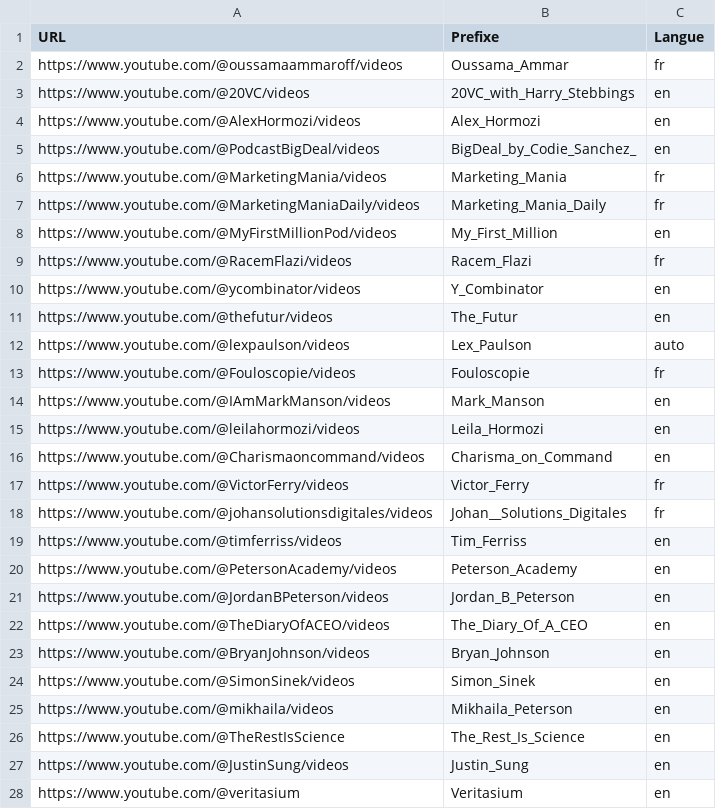
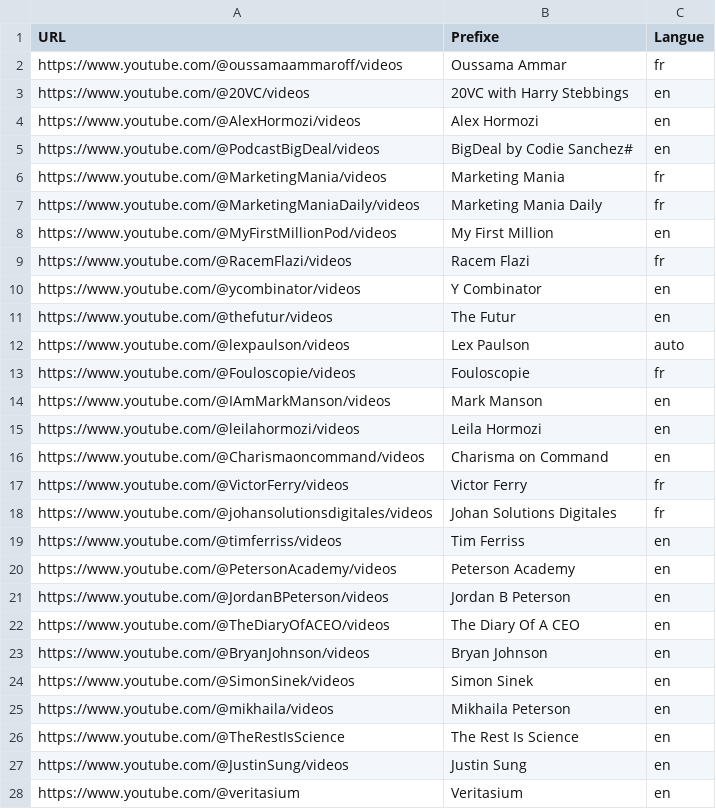
Before and after one commit to jul1n/NotebookLM-YouTube-Pipeline, a CSV file: channels_config.csv, drawn as a sheet; only a part is shown; the diff covers the shown part only.

```diff
--- a/channels_config.csv
+++ b/channels_config.csv
@@ -2,11 +2,11 @@ URL;Prefixe;Langue
-https://www.youtube.com/@oussamaammaroff/videos;Oussama_Ammar;fr
-https://www.youtube.com/@20VC/videos;20VC_with_Harry_Stebbings;en
-https://www.youtube.com/@AlexHormozi/videos;Alex_Hormozi;en
-https://www.youtube.com/@PodcastBigDeal/videos;BigDeal_by_Codie_Sanchez_;en
-https://www.youtube.com/@MarketingMania/videos;Marketing_Mania;fr
-https://www.youtube.com/@MarketingManiaDaily/videos;Marketing_Mania_Daily;fr
-https://www.youtube.com/@MyFirstMillionPod/videos;My_First_Million;en
-https://www.youtube.com/@RacemFlazi/videos;Racem_Flazi;fr
-https://www.youtube.com/@ycombinator/videos;Y_Combinator;en
-https://www.youtube.com/@thefutur/videos;The_Futur;en
-https://www.youtube.com/@lexpaulson/videos;Lex_Paulson;auto
+"https://www.youtube.com/@oussamaammaroff/videos";"Oussama Ammar";"fr"
+"https://www.youtube.com/@20VC/videos";"20VC with Harry Stebbings";"en"
+"https://www.youtube.com/@AlexHormozi/videos";"Alex Hormozi";"en"
+"https://www.youtube.com/@PodcastBigDeal/videos";"BigDeal by Codie Sanchez#";"en"
+"https://www.youtube.com/@MarketingMania/videos";"Marketing Mania";"fr"
+"https://www.youtube.com/@MarketingManiaDaily/videos";"Marketing Mania Daily";"fr"
+"https://www.youtube.com/@MyFirstMillionPod/videos";"My First Million";"en"
+"https://www.youtube.com/@RacemFlazi/videos";"Racem Flazi";"fr"
+"https://www.youtube.com/@ycombinator/videos";"Y Combinator";"en"
+"https://www.youtube.com/@thefutur/videos";"The Futur";"en"
+"https://www.youtube.com/@lexpaulson/videos";"Lex Paulson";"auto"
@@ -14,14 +14,14 @@ https://www.youtube.com/@Fouloscopie/videos;Fouloscopie;fr
-https://www.youtube.com/@IAmMarkManson/videos;Mark_Manson;en
-https://www.youtube.com/@leilahormozi/videos;Leila_Hormozi;en
-https://www.youtube.com/@Charismaoncommand/videos;Charisma_on_Command;en
-https://www.youtube.com/@VictorFerry/videos;Victor_Ferry;fr
-https://www.youtube.com/@johansolutionsdigitales/videos;Johan__Solutions_Digitales;fr
-https://www.youtube.com/@timferriss/videos;Tim_Ferriss;en
-https://www.youtube.com/@PetersonAcademy/videos;Peterson_Academy;en
-https://www.youtube.com/@JordanBPeterson/videos;Jordan_B_Peterson;en
-https://www.youtube.com/@TheDiaryOfACEO/videos;The_Diary_Of_A_CEO;en
-https://www.youtube.com/@BryanJohnson/videos;Bryan_Johnson;en
-https://www.youtube.com/@SimonSinek/videos;Simon_Sinek;en
-https://www.youtube.com/@mikhaila/videos;Mikhaila_Peterson;en
-https://www.youtube.com/@TheRestIsScience;The_Rest_Is_Science;en
-https://www.youtube.com/@JustinSung/videos;Justin_Sung;en
+"https://www.youtube.com/@IAmMarkManson/videos";"Mark Manson";"en"
+"https://www.youtube.com/@leilahormozi/videos";"Leila Hormozi";"en"
+"https://www.youtube.com/@Charismaoncommand/videos";"Charisma on Command";"en"
+"https://www.youtube.com/@VictorFerry/videos";"Victor Ferry";"fr"
+"https://www.youtube.com/@johansolutionsdigitales/videos";"Johan  Solutions Digitales";"fr"
+"https://www.youtube.com/@timferriss/videos";"Tim Ferriss";"en"
+"https://www.youtube.com/@PetersonAcademy/videos";"Peterson Academy";"en"
+"https://www.youtube.com/@JordanBPeterson/videos";"Jordan B Peterson";"en"
+"https://www.youtube.com/@TheDiaryOfACEO/videos";"The Diary Of A CEO";"en"
+"https://www.youtube.com/@BryanJohnson/videos";"Bryan Johnson";"en"
+"https://www.youtube.com/@SimonSinek/videos";"Simon Sinek";"en"
+"https://www.youtube.com/@mikhaila/videos";"Mikhaila Peterson";"en"
+"https://www.youtube.com/@TheRestIsScience";"The Rest Is Science";"en"
+"https://www.youtube.com/@JustinSung/videos";"Justin Sung";"en"
```
Also changed, not shown: 20 edited cells elsewhere in this file, 3 other files.
